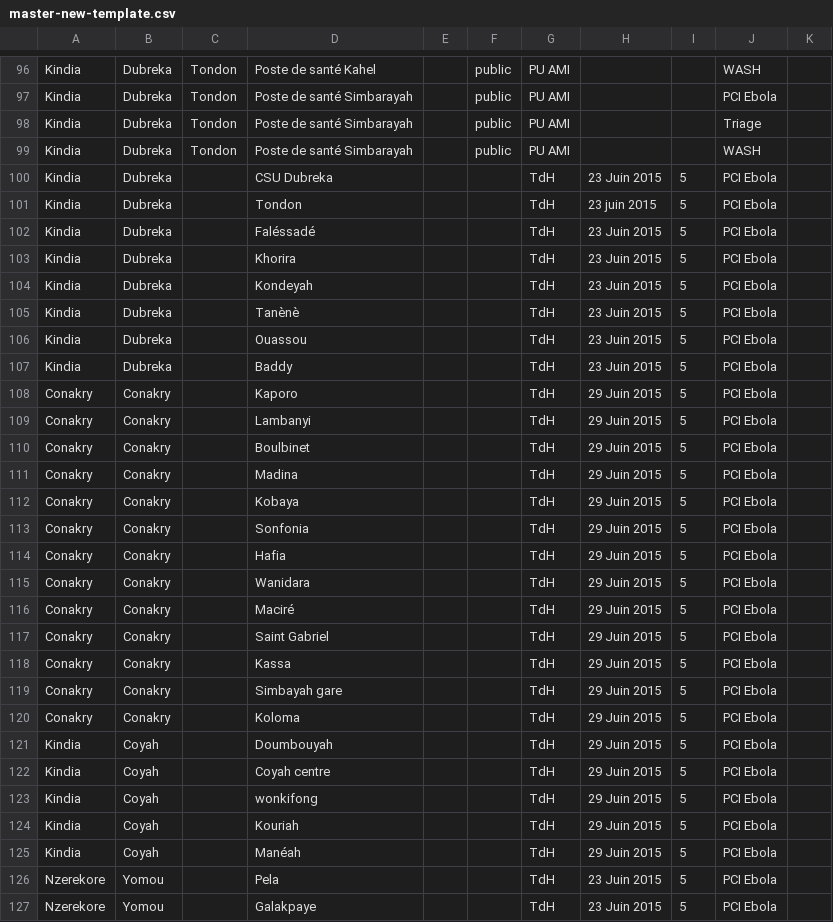
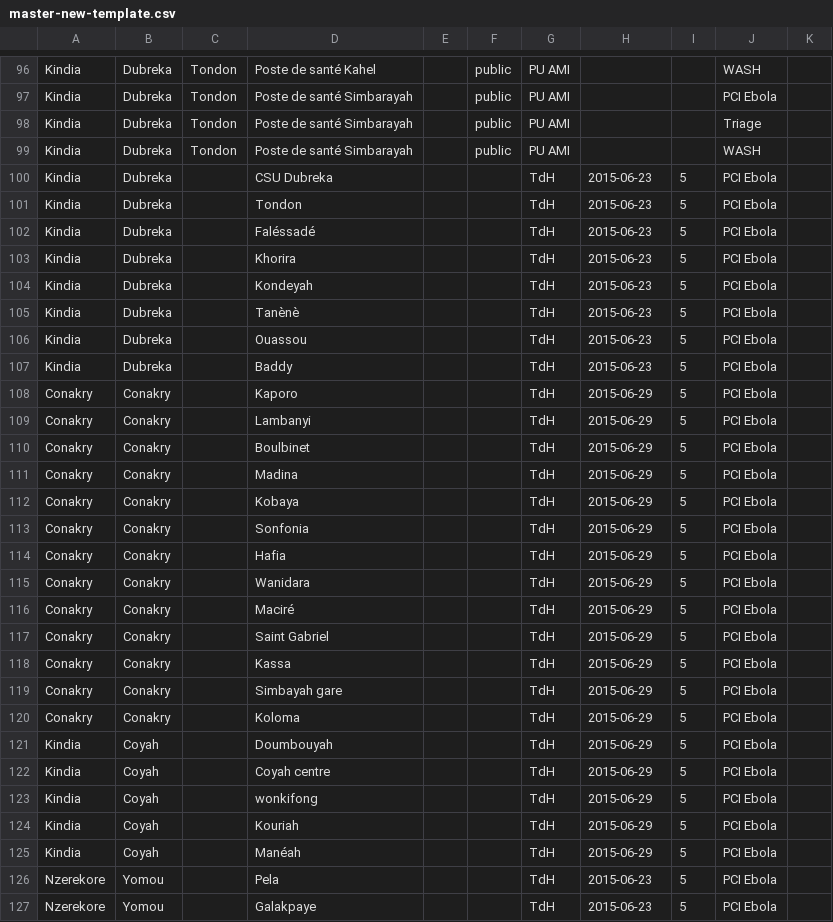
Before and after one commit to OCHA-DAP/guinea-ipc, a CSV file: master-new-template.csv, drawn as a sheet; only a part is shown, gaps mark what is left out; the diff covers the shown part only.

```diff
--- a/master-new-template.csv
+++ b/master-new-template.csv
@@ -99,29 +99,29 @@ Kindia,Dubreka,Tondon,Poste de santé Simbarayah,,public,PU AMI,,,Triage,
 Kindia,Dubreka,Tondon,Poste de santé Simbarayah,,public,PU AMI,,,WASH,
-Kindia,Dubreka,,CSU Dubreka,,,TdH,23 Juin 2015,5,PCI Ebola,
-Kindia,Dubreka,,Tondon,,,TdH,23 juin 2015,5,PCI Ebola,
-Kindia,Dubreka,,Faléssadé,,,TdH,23 Juin 2015,5,PCI Ebola,
-Kindia,Dubreka,,Khorira,,,TdH,23 Juin 2015,5,PCI Ebola,
-Kindia,Dubreka,,Kondeyah,,,TdH,23 Juin 2015,5,PCI Ebola,
-Kindia,Dubreka,,Tanènè,,,TdH,23 Juin 2015,5,PCI Ebola,
-Kindia,Dubreka,,Ouassou,,,TdH,23 Juin 2015,5,PCI Ebola,
-Kindia,Dubreka,,Baddy,,,TdH,23 Juin 2015,5,PCI Ebola,
-Conakry,Conakry,,Kaporo,,,TdH,29 Juin 2015,5,PCI Ebola,
-Conakry,Conakry,,Lambanyi,,,TdH,29 Juin 2015,5,PCI Ebola,
-Conakry,Conakry,,Boulbinet,,,TdH,29 Juin 2015,5,PCI Ebola,
-Conakry,Conakry,,Madina,,,TdH,29 Juin 2015,5,PCI Ebola,
-Conakry,Conakry,,Kobaya,,,TdH,29 Juin 2015,5,PCI Ebola,
-Conakry,Conakry,,Sonfonia,,,TdH,29 Juin 2015,5,PCI Ebola,
-Conakry,Conakry,,Hafia,,,TdH,29 Juin 2015,5,PCI Ebola,
-Conakry,Conakry,,Wanidara,,,TdH,29 Juin 2015,5,PCI Ebola,
-Conakry,Conakry,,Maciré,,,TdH,29 Juin 2015,5,PCI Ebola,
-Conakry,Conakry,,Saint Gabriel,,,TdH,29 Juin 2015,5,PCI Ebola,
-Conakry,Conakry,,Kassa,,,TdH,29 Juin 2015,5,PCI Ebola,
-Conakry,Conakry,,Simbayah gare,,,TdH,29 Juin 2015,5,PCI Ebola,
-Conakry,Conakry,,Koloma,,,TdH,29 Juin 2015,5,PCI Ebola,
-Kindia,Coyah,,Doumbouyah,,,TdH,29 Juin 2015,5,PCI Ebola,
-Kindia,Coyah,,Coyah centre,,,TdH,29 Juin 2015,5,PCI Ebola,
-Kindia,Coyah,,wonkifong,,,TdH,29 Juin 2015,5,PCI Ebola,
-Kindia,Coyah,,Kouriah,,,TdH,29 Juin 2015,5,PCI Ebola,
-Kindia,Coyah,,Manéah,,,TdH,29 Juin 2015,5,PCI Ebola,
-Nzerekore,Yomou,,Pela,,,TdH,23 Juin 2015,5,PCI Ebola,
-Nzerekore,Yomou,,Galakpaye,,,TdH,23 Juin 2015,5,PCI Ebola,
+Kindia,Dubreka,,CSU Dubreka,,,TdH,2015-06-23,5,PCI Ebola,
+Kindia,Dubreka,,Tondon,,,TdH,2015-06-23,5,PCI Ebola,
+Kindia,Dubreka,,Faléssadé,,,TdH,2015-06-23,5,PCI Ebola,
+Kindia,Dubreka,,Khorira,,,TdH,2015-06-23,5,PCI Ebola,
+Kindia,Dubreka,,Kondeyah,,,TdH,2015-06-23,5,PCI Ebola,
+Kindia,Dubreka,,Tanènè,,,TdH,2015-06-23,5,PCI Ebola,
+Kindia,Dubreka,,Ouassou,,,TdH,2015-06-23,5,PCI Ebola,
+Kindia,Dubreka,,Baddy,,,TdH,2015-06-23,5,PCI Ebola,
+Conakry,Conakry,,Kaporo,,,TdH,2015-06-29,5,PCI Ebola,
+Conakry,Conakry,,Lambanyi,,,TdH,2015-06-29,5,PCI Ebola,
+Conakry,Conakry,,Boulbinet,,,TdH,2015-06-29,5,PCI Ebola,
+Conakry,Conakry,,Madina,,,TdH,2015-06-29,5,PCI Ebola,
+Conakry,Conakry,,Kobaya,,,TdH,2015-06-29,5,PCI Ebola,
+Conakry,Conakry,,Sonfonia,,,TdH,2015-06-29,5,PCI Ebola,
+Conakry,Conakry,,Hafia,,,TdH,2015-06-29,5,PCI Ebola,
+Conakry,Conakry,,Wanidara,,,TdH,2015-06-29,5,PCI Ebola,
+Conakry,Conakry,,Maciré,,,TdH,2015-06-29,5,PCI Ebola,
+Conakry,Conakry,,Saint Gabriel,,,TdH,2015-06-29,5,PCI Ebola,
+Conakry,Conakry,,Kassa,,,TdH,2015-06-29,5,PCI Ebola,
+Conakry,Conakry,,Simbayah gare,,,TdH,2015-06-29,5,PCI Ebola,
+Conakry,Conakry,,Koloma,,,TdH,2015-06-29,5,PCI Ebola,
+Kindia,Coyah,,Doumbouyah,,,TdH,2015-06-29,5,PCI Ebola,
+Kindia,Coyah,,Coyah centre,,,TdH,2015-06-29,5,PCI Ebola,
+Kindia,Coyah,,wonkifong,,,TdH,2015-06-29,5,PCI Ebola,
+Kindia,Coyah,,Kouriah,,,TdH,2015-06-29,5,PCI Ebola,
+Kindia,Coyah,,Manéah,,,TdH,2015-06-29,5,PCI Ebola,
+Nzerekore,Yomou,,Pela,,,TdH,2015-06-23,5,PCI Ebola,
+Nzerekore,Yomou,,Galakpaye,,,TdH,2015-06-23,5,PCI Ebola,
```
Also changed, not shown: 2 added rows, 2 removed rows and 82 edited cells elsewhere in this file.
